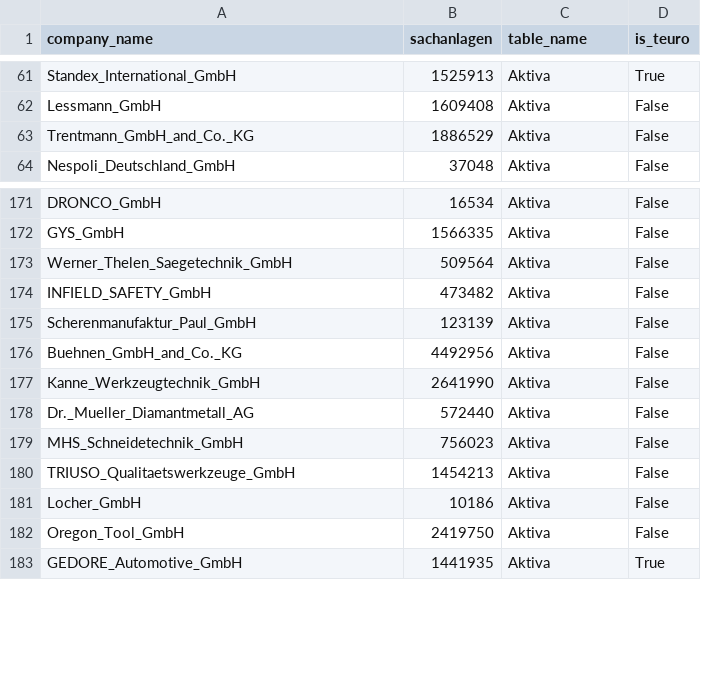
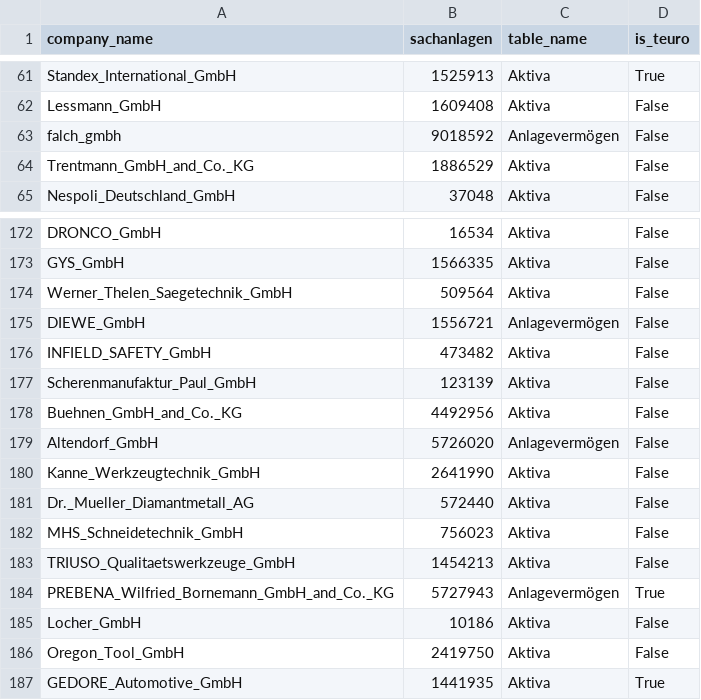
Before and after one commit to Gint367/webscraping_marketing, a CSV file: sachanlagen_werkzeughersteller.csv, drawn as a sheet; only a part is shown, gaps mark what is left out.

```diff
--- a/sachanlagen_werkzeughersteller.csv
+++ b/sachanlagen_werkzeughersteller.csv
@@ -62,2 +62,3 @@ Standex_International_GmbH,1525913,Aktiva,True
 Lessmann_GmbH,1609408,Aktiva,False
+falch_gmbh,9018592,Anlagevermögen,False
 Trentmann_GmbH_and_Co._KG,1886529,Aktiva,False
@@ -173,2 +174,3 @@ GYS_GmbH,1566335,Aktiva,False
 Werner_Thelen_Saegetechnik_GmbH,509564,Aktiva,False
+DIEWE_GmbH,1556721,Anlagevermögen,False
 INFIELD_SAFETY_GmbH,473482,Aktiva,False
@@ -176,2 +178,3 @@ Scherenmanufaktur_Paul_GmbH,123139,Aktiva,False
 Buehnen_GmbH_and_Co._KG,4492956,Aktiva,False
+Altendorf_GmbH,5726020,Anlagevermögen,False
 Kanne_Werkzeugtechnik_GmbH,2641990,Aktiva,False
@@ -180,2 +183,3 @@ MHS_Schneidetechnik_GmbH,756023,Aktiva,False
 TRIUSO_Qualitaetswerkzeuge_GmbH,1454213,Aktiva,False
+PREBENA_Wilfried_Bornemann_GmbH_and_Co._KG,5727943,Anlagevermögen,True
 Locher_GmbH,10186,Aktiva,False
```
Also changed, not shown: sachanlagen_aluminiumwerke.csv, sachanlagen_blechteile.csv, 7 other files.
